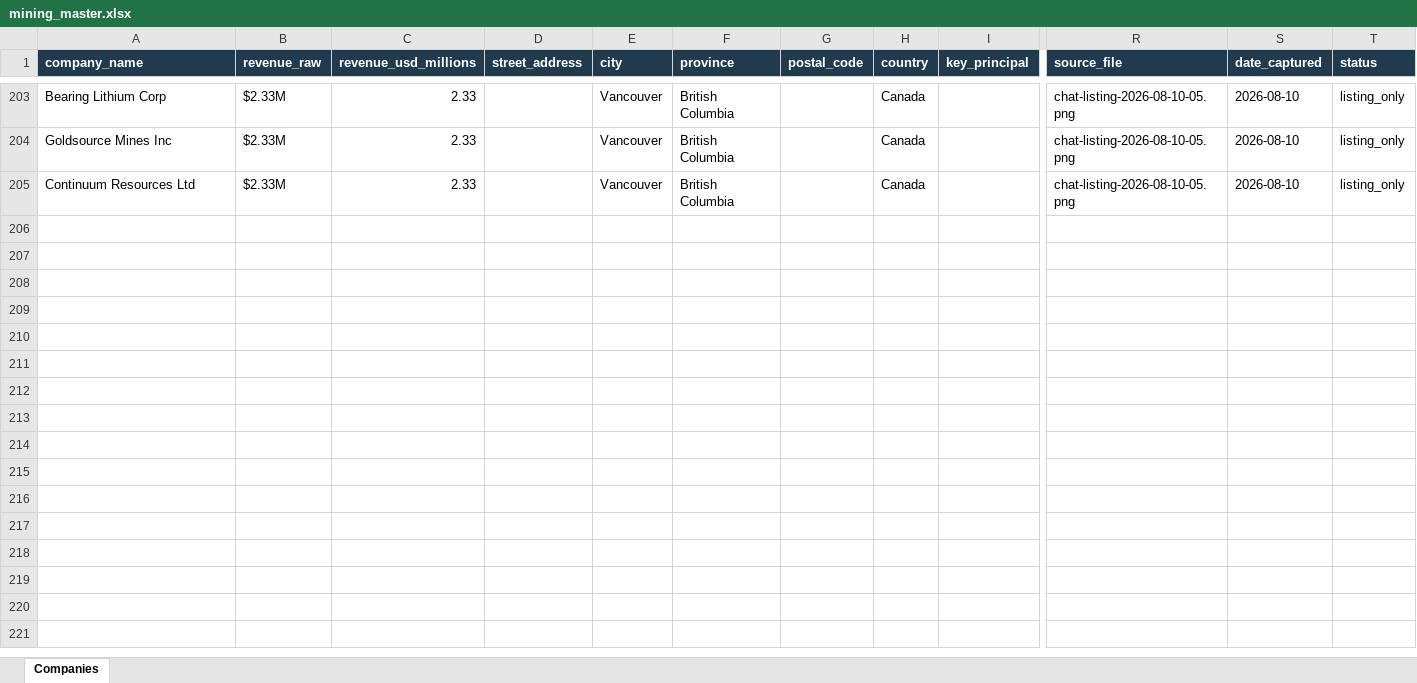
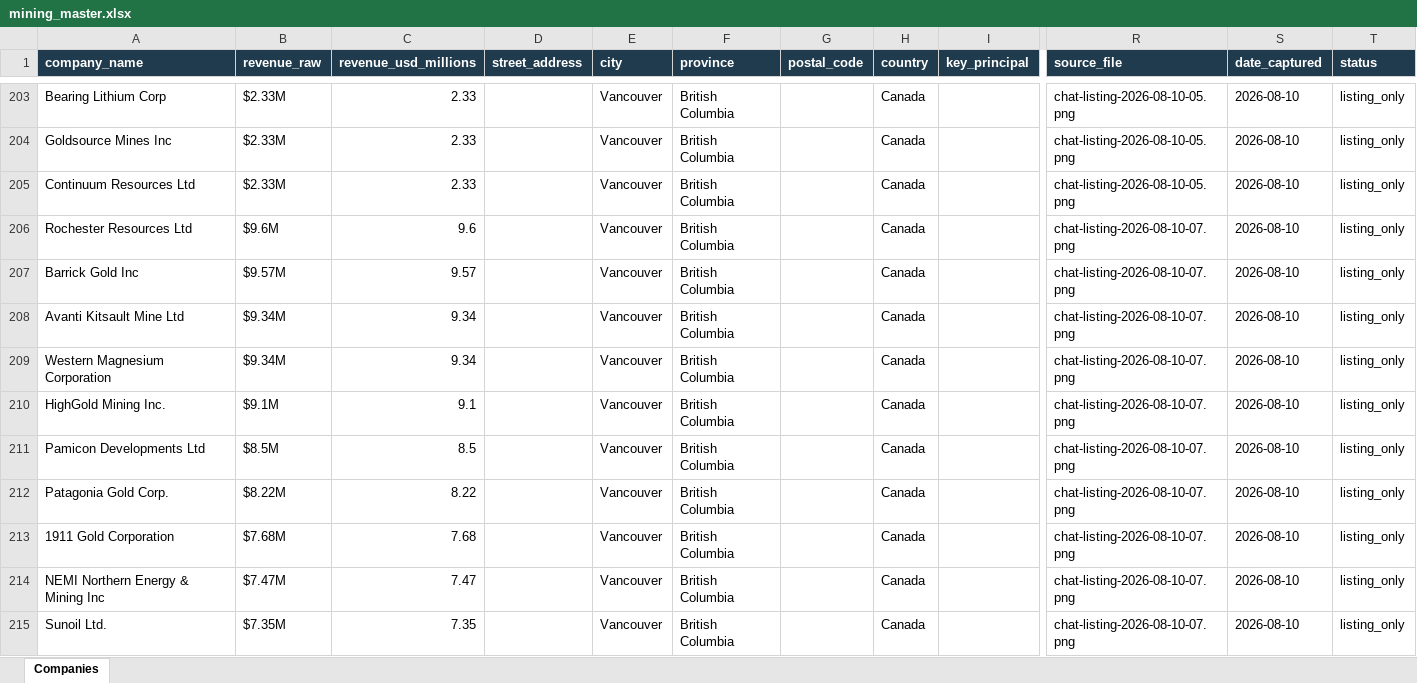
Before and after one commit to ChristianKalbfleisch/Website-Prospect-Reader, an Excel workbook: output/mining_master.xlsx, sheet Companies, drawn as a sheet; only a part is shown, gaps mark what is left out; values as stored, in another font and other column widths than the file's, no borders; rows hold the shown columns only; the diff covers the shown part only; the diff names each change by its address in the sheet, - before the commit and + after, or states it on an @@ line.

```diff
--- a/output/mining_master.xlsx (sheet Companies)
+++ b/output/mining_master.xlsx (sheet Companies)
+row 206: Rochester Resources Ltd | $9.6M | 9.6 |  | Vancouver | British Columbia |  | Canada |  | chat-listing-2026-08-10-07.png | 2026-08-10 | listing_only
+row 207: Barrick Gold Inc | $9.57M | 9.57 |  | Vancouver | British Columbia |  | Canada |  | chat-listing-2026-08-10-07.png | 2026-08-10 | listing_only
+row 208: Avanti Kitsault Mine Ltd | $9.34M | 9.34 |  | Vancouver | British Columbia |  | Canada |  | chat-listing-2026-08-10-07.png | 2026-08-10 | listing_only
+row 209: Western Magnesium Corporation | $9.34M | 9.34 |  | Vancouver | British Columbia |  | Canada |  | chat-listing-2026-08-10-07.png | 2026-08-10 | listing_only
+row 210: HighGold Mining Inc. | $9.1M | 9.1 |  | Vancouver | British Columbia |  | Canada |  | chat-listing-2026-08-10-07.png | 2026-08-10 | listing_only
+row 211: Pamicon Developments Ltd | $8.5M | 8.5 |  | Vancouver | British Columbia |  | Canada |  | chat-listing-2026-08-10-07.png | 2026-08-10 | listing_only
+row 212: Patagonia Gold Corp. | $8.22M | 8.22 |  | Vancouver | British Columbia |  | Canada |  | chat-listing-2026-08-10-07.png | 2026-08-10 | listing_only
+row 213: 1911 Gold Corporation | $7.68M | 7.68 |  | Vancouver | British Columbia |  | Canada |  | chat-listing-2026-08-10-07.png | 2026-08-10 | listing_only
+row 214: NEMI Northern Energy & Mining Inc | $7.47M | 7.47 |  | Vancouver | British Columbia |  | Canada |  | chat-listing-2026-08-10-07.png | 2026-08-10 | listing_only
+row 215: Sunoil Ltd. | $7.35M | 7.35 |  | Vancouver | British Columbia |  | Canada |  | chat-listing-2026-08-10-07.png | 2026-08-10 | listing_only
```
Also changed, not shown: 29 added rows elsewhere in this sheet, 2 other files.
